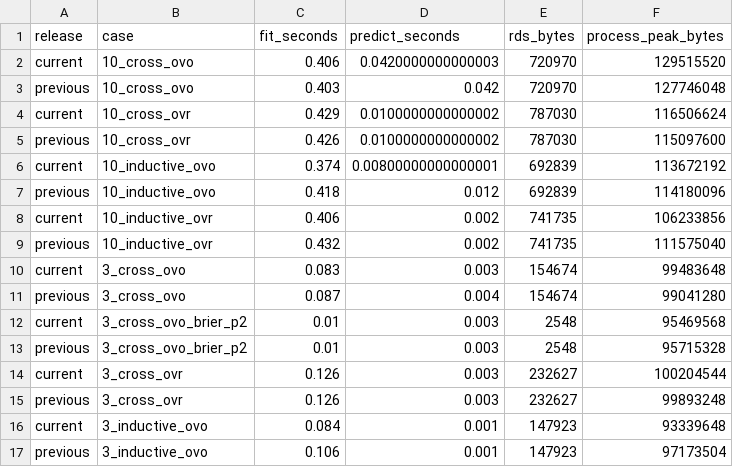
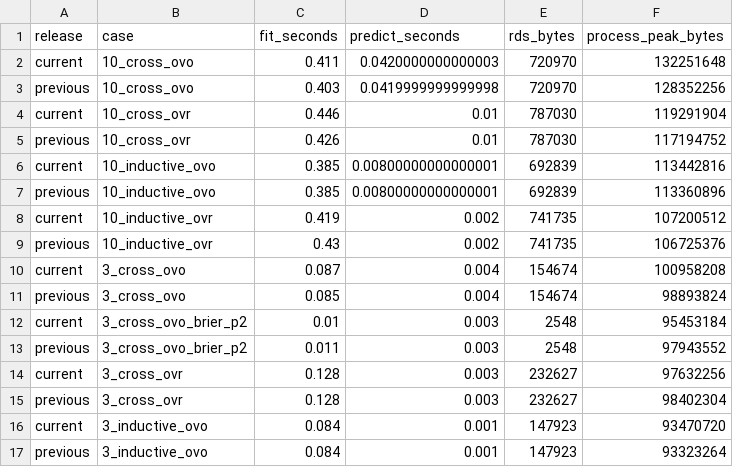
Before and after one commit to RMKruse/vennabers, a CSV file: tools/evidence-v04/benchmark-smoke/medians.csv, drawn as a sheet; only a part is shown; the diff covers the shown part only.

```diff
--- a/tools/evidence-v04/benchmark-smoke/medians.csv
+++ b/tools/evidence-v04/benchmark-smoke/medians.csv
@@ -1,17 +1,17 @@
 "release","case","fit_seconds","predict_seconds","rds_bytes","process_peak_bytes"
-"current","10_cross_ovo",0.406,0.0420000000000003,720970,129515520
-"previous","10_cross_ovo",0.403,0.042,720970,127746048
-"current","10_cross_ovr",0.429,0.0100000000000002,787030,116506624
-"previous","10_cross_ovr",0.426,0.0100000000000002,787030,115097600
-"current","10_inductive_ovo",0.374,0.00800000000000001,692839,113672192
-"previous","10_inductive_ovo",0.418,0.012,692839,114180096
-"current","10_inductive_ovr",0.406,0.002,741735,106233856
-"previous","10_inductive_ovr",0.432,0.002,741735,111575040
-"current","3_cross_ovo",0.083,0.003,154674,99483648
-"previous","3_cross_ovo",0.087,0.004,154674,99041280
-"current","3_cross_ovo_brier_p2",0.01,0.003,2548,95469568
-"previous","3_cross_ovo_brier_p2",0.01,0.003,2548,95715328
-"current","3_cross_ovr",0.126,0.003,232627,100204544
-"previous","3_cross_ovr",0.126,0.003,232627,99893248
-"current","3_inductive_ovo",0.084,0.001,147923,93339648
-"previous","3_inductive_ovo",0.106,0.001,147923,97173504
+"current","10_cross_ovo",0.411,0.0420000000000003,720970,132251648
+"previous","10_cross_ovo",0.403,0.0419999999999998,720970,128352256
+"current","10_cross_ovr",0.446,0.01,787030,119291904
+"previous","10_cross_ovr",0.426,0.01,787030,117194752
+"current","10_inductive_ovo",0.385,0.00800000000000001,692839,113442816
+"previous","10_inductive_ovo",0.385,0.00800000000000001,692839,113360896
+"current","10_inductive_ovr",0.419,0.002,741735,107200512
+"previous","10_inductive_ovr",0.43,0.002,741735,106725376
+"current","3_cross_ovo",0.087,0.004,154674,100958208
+"previous","3_cross_ovo",0.085,0.004,154674,98893824
+"current","3_cross_ovo_brier_p2",0.01,0.003,2548,95453184
+"previous","3_cross_ovo_brier_p2",0.011,0.003,2548,97943552
+"current","3_cross_ovr",0.128,0.003,232627,97632256
+"previous","3_cross_ovr",0.128,0.003,232627,98402304
+"current","3_inductive_ovo",0.084,0.001,147923,93470720
+"previous","3_inductive_ovo",0.084,0.001,147923,93323264
```
Also changed, not shown: 28 edited cells elsewhere in this file, tools/evidence-v04/benchmark-smoke/artifacts.csv, tools/evidence-v04/benchmark-smoke/comparison.csv, 12 other files.
